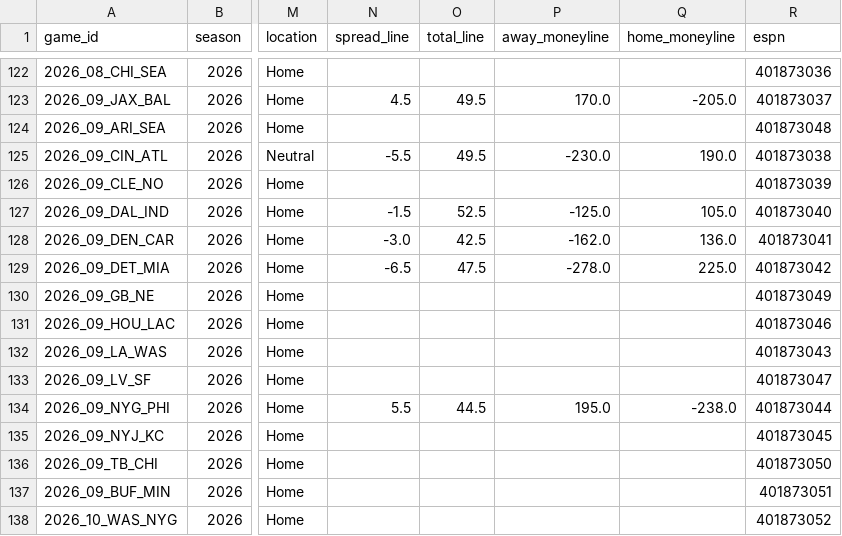
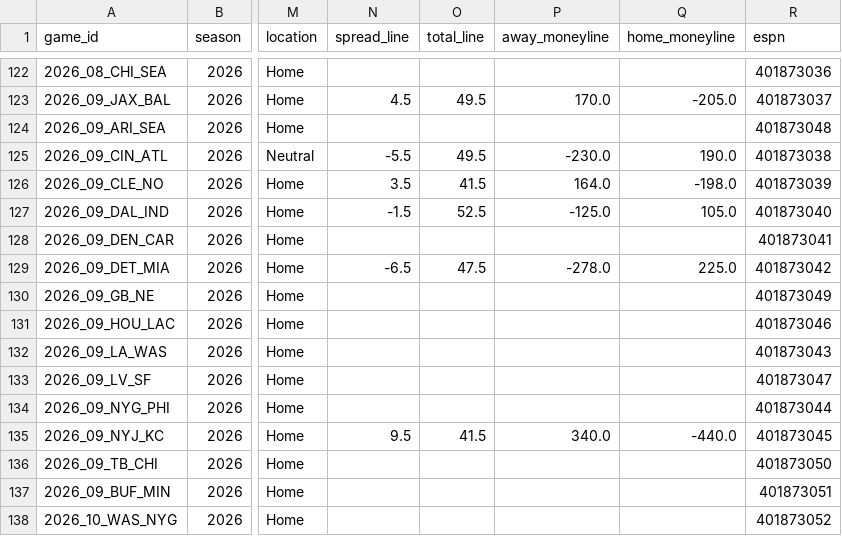
Before and after one commit to athvin/football-pool, a CSV file: data/2026/games.csv, drawn as a sheet; only a part is shown, gaps mark what is left out; the diff names each change by its address in the sheet, - before the commit and + after, or states it on an @@ line.

Commit message:
data: refresh 2026-09-13

```diff
--- a/data/2026/games.csv
+++ b/data/2026/games.csv
-N126 (spread_line): (empty)
+N126 (spread_line): 3.5
-O126 (total_line): (empty)
+O126 (total_line): 41.5
-P126 (away_moneyline): (empty)
+P126 (away_moneyline): 164.0
-Q126 (home_moneyline): (empty)
+Q126 (home_moneyline): -198.0
-N128 (spread_line): -3.0
+N128 (spread_line): (empty)
-O128 (total_line): 42.5
+O128 (total_line): (empty)
-P128 (away_moneyline): -162.0
+P128 (away_moneyline): (empty)
-Q128 (home_moneyline): 136.0
+Q128 (home_moneyline): (empty)
-N134 (spread_line): 5.5
+N134 (spread_line): (empty)
-O134 (total_line): 44.5
+O134 (total_line): (empty)
-P134 (away_moneyline): 195.0
+P134 (away_moneyline): (empty)
-Q134 (home_moneyline): -238.0
+Q134 (home_moneyline): (empty)
-N135 (spread_line): (empty)
+N135 (spread_line): 9.5
-O135 (total_line): (empty)
+O135 (total_line): 41.5
-P135 (away_moneyline): (empty)
+P135 (away_moneyline): 340.0
-Q135 (home_moneyline): (empty)
+Q135 (home_moneyline): -440.0
```
